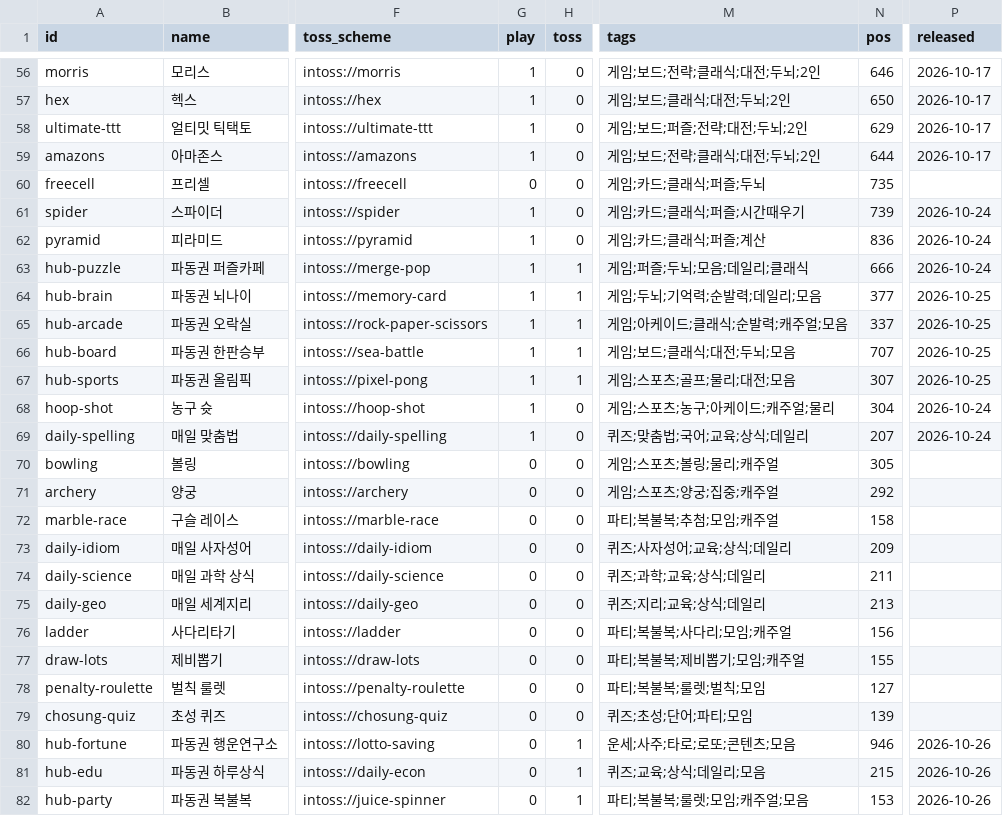
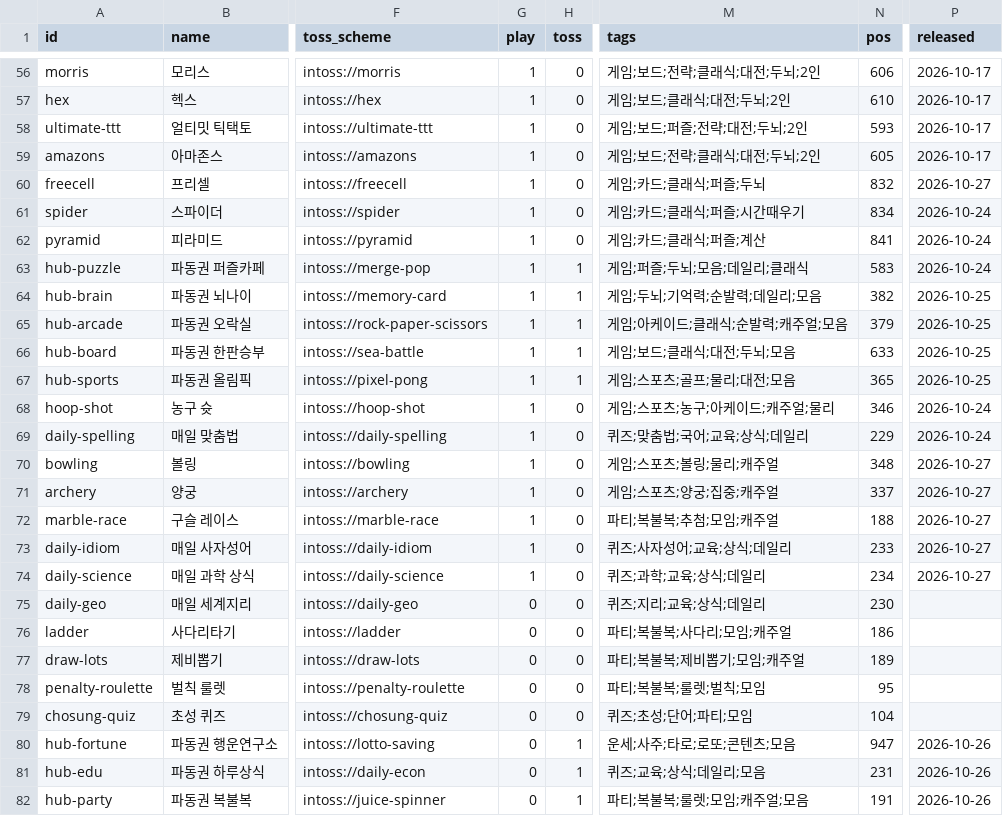
Before and after one commit to fadongkwon-soft/fadongkwon-soft.github.io, a CSV file: apps.csv, drawn as a sheet; only a part is shown, gaps mark what is left out; the diff covers the shown part only; the diff names each change by its address in the sheet, - before the commit and + after, or states it on an @@ line.

```diff
--- a/apps.csv
+++ b/apps.csv
-N56 (pos): 646
+N56 (pos): 606
-N57 (pos): 650
+N57 (pos): 610
-N58 (pos): 629
+N58 (pos): 593
-N59 (pos): 644
+N59 (pos): 605
-G60 (play): 0
+G60 (play): 1
-N60 (pos): 735
+N60 (pos): 832
-P60 (released): (empty)
+P60 (released): 2026-10-27
-N61 (pos): 739
+N61 (pos): 834
-N62 (pos): 836
+N62 (pos): 841
-N63 (pos): 666
+N63 (pos): 583
-N64 (pos): 377
+N64 (pos): 382
-N65 (pos): 337
+N65 (pos): 379
-N66 (pos): 707
+N66 (pos): 633
-N67 (pos): 307
+N67 (pos): 365
-N68 (pos): 304
+N68 (pos): 346
-N69 (pos): 207
+N69 (pos): 229
-G70:G74 (play): 0
+G70:G74 (play): 1
-N70 (pos): 305
+N70 (pos): 348
-P70:P74 (released): (empty)
+P70:P74 (released): 2026-10-27
-N71 (pos): 292
+N71 (pos): 337
-N72 (pos): 158
+N72 (pos): 188
-N73 (pos): 209
+N73 (pos): 233
-N74 (pos): 211
+N74 (pos): 234
-N75 (pos): 213
+N75 (pos): 230
-N76 (pos): 156
+N76 (pos): 186
-N77 (pos): 155
+N77 (pos): 189
-N78 (pos): 127
+N78 (pos): 95
-N79 (pos): 139
+N79 (pos): 104
-N80 (pos): 946
+N80 (pos): 947
-N81 (pos): 215
+N81 (pos): 231
-N82 (pos): 153
+N82 (pos): 191
```
Also changed, not shown: 3 added rows and 58 edited cells elsewhere in this file, 13 other files.
